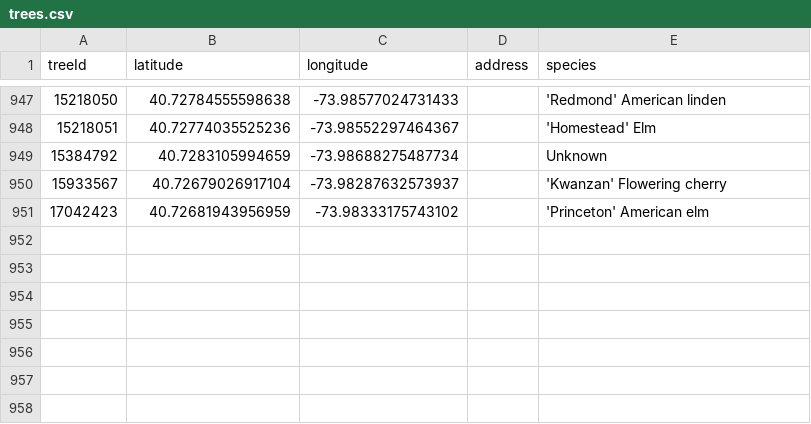
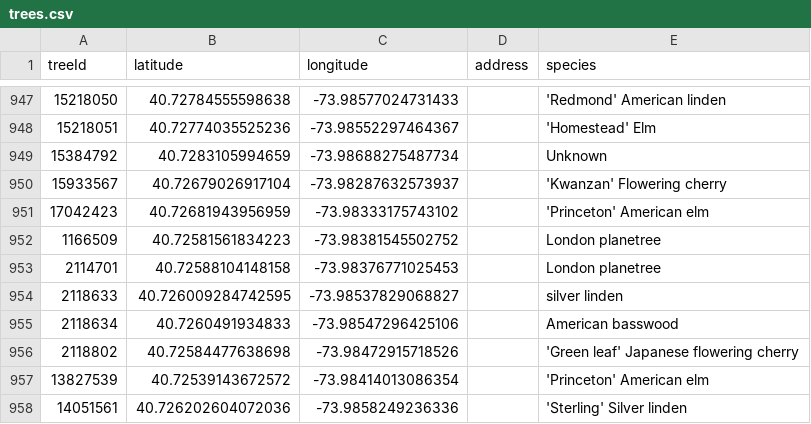
Before and after one commit to hadas-lesecologycenter/nyc-tree-dashboard, a CSV file: data/trees.csv, drawn as a sheet; only a part is shown, gaps mark what is left out; the diff names each change by its address in the sheet, - before the commit and + after, or states it on an @@ line.

Commit message:
Tree coords 2026-06-16 (+7)

```diff
--- a/data/trees.csv
+++ b/data/trees.csv
+row 952: 1166509 | 40.72581561834223 | -73.98381545502752 |  | London planetree
+row 953: 2114701 | 40.72588104148158 | -73.98376771025453 |  | London planetree
+row 954: 2118633 | 40.726009284742595 | -73.98537829068827 |  | silver linden
+row 955: 2118634 | 40.7260491934833 | -73.98547296425106 |  | American basswood
+row 956: 2118802 | 40.72584477638698 | -73.98472915718526 |  | 'Green leaf' Japanese flowering cherry
+row 957: 13827539 | 40.72539143672572 | -73.98414013086354 |  | 'Princeton' American elm
+row 958: 14051561 | 40.726202604072036 | -73.9858249236336 |  | 'Sterling' Silver linden
```
